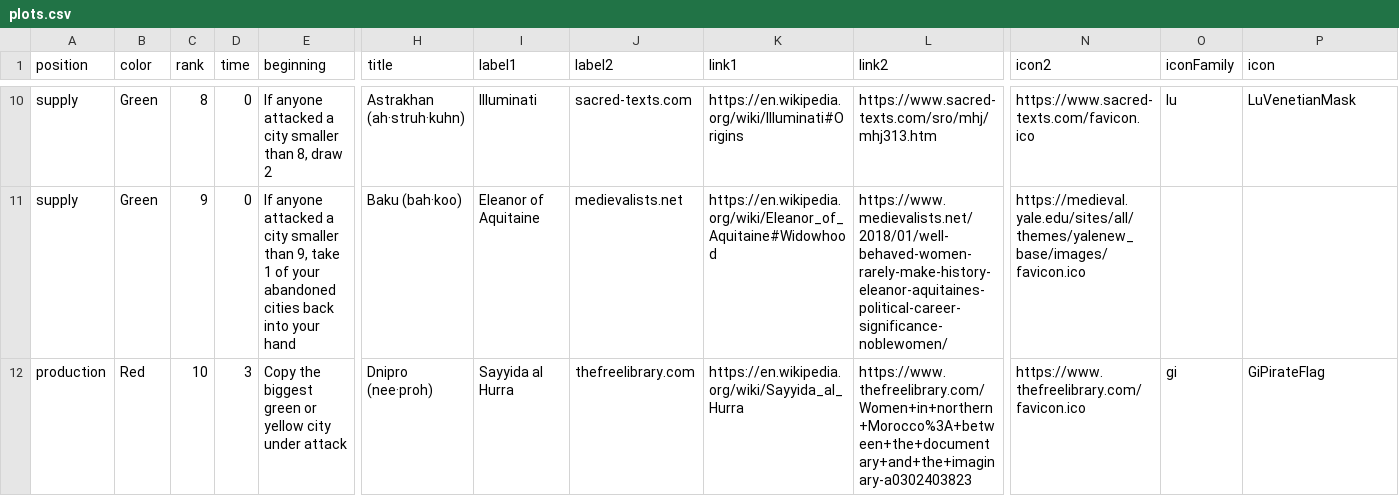
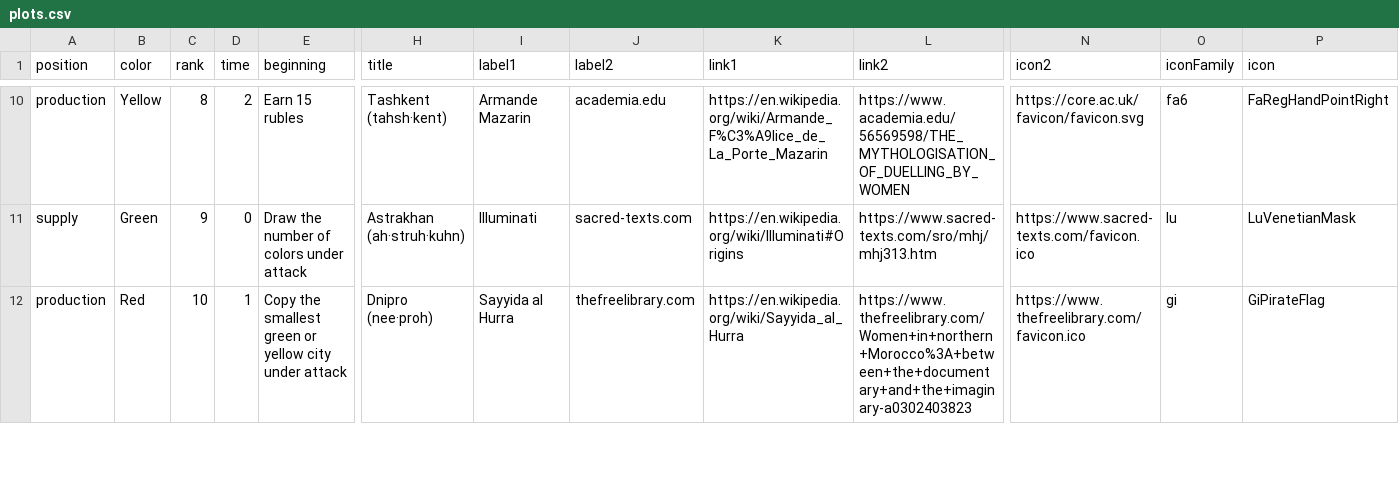
Before and after one commit to davidystephenson/empress, a CSV file: plots.csv, drawn as a sheet; only a part is shown, gaps mark what is left out; the diff covers the shown part only; the diff names each change by its address in the sheet, - before the commit and + after, or states it on an @@ line.

```diff
--- a/plots.csv
+++ b/plots.csv
-A10 (position): supply
+A10 (position): production
-B10 (color): Green
+B10 (color): Yellow
-D10 (time): 0
+D10 (time): 2
-E10 (beginning): If anyone attacked a city smaller than 8, draw 2
+E10 (beginning): Earn 15 rubles
-H10 (title): Astrakhan (ah·struh·kuhn)
+H10 (title): Tashkent (tahsh·kent)
-I10 (label1): Illuminati
+I10 (label1): Armande Mazarin
-J10 (label2): sacred-texts.com
+J10 (label2): academia.edu
-K10 (link1): https://en.wikipedia.org/wiki/Illuminati#Origins
+K10 (link1): https://en.wikipedia.org/wiki/Armande_F%C3%A9lice_de_La_Porte_Mazarin
-L10 (link2): https://www.sacred-texts.com/sro/mhj/mhj313.htm
+L10 (link2): https://www.academia.edu/56569598/THE_MYTHOLOGISATION_OF_DUELLING_BY_WOMEN
-N10 (icon2): https://www.sacred-texts.com/favicon.ico
+N10 (icon2): https://core.ac.uk/favicon/favicon.svg
-O10 (iconFamily): lu
+O10 (iconFamily): fa6
-P10 (icon): LuVenetianMask
+P10 (icon): FaRegHandPointRight
-E11 (beginning): If anyone attacked a city smaller than 9, take 1 of your abandoned cities back into your hand
+E11 (beginning): Draw the number of colors under attack
-H11 (title): Baku (bah·koo)
+H11 (title): Astrakhan (ah·struh·kuhn)
-I11 (label1): Eleanor of Aquitaine
+I11 (label1): Illuminati
-J11 (label2): medievalists.net
+J11 (label2): sacred-texts.com
-K11 (link1): https://en.wikipedia.org/wiki/Eleanor_of_Aquitaine#Widowhood
+K11 (link1): https://en.wikipedia.org/wiki/Illuminati#Origins
-L11 (link2): https://www.medievalists.net/2018/01/well-behaved-women-rarely-make-history-eleanor-aquitaines-political-career-significance-noblewomen/
+L11 (link2): https://www.sacred-texts.com/sro/mhj/mhj313.htm
-N11 (icon2): https://medieval.yale.edu/sites/all/themes/yalenew_base/images/favicon.ico
+N11 (icon2): https://www.sacred-texts.com/favicon.ico
-O11 (iconFamily): (empty)
+O11 (iconFamily): lu
-P11 (icon): (empty)
+P11 (icon): LuVenetianMask
-D12 (time): 3
+D12 (time): 1
-E12 (beginning): Copy the biggest green or…
+E12 (beginning): Copy the smallest green or…
```
Also changed, not shown: 85 edited cells elsewhere in this file, 7 other files.
